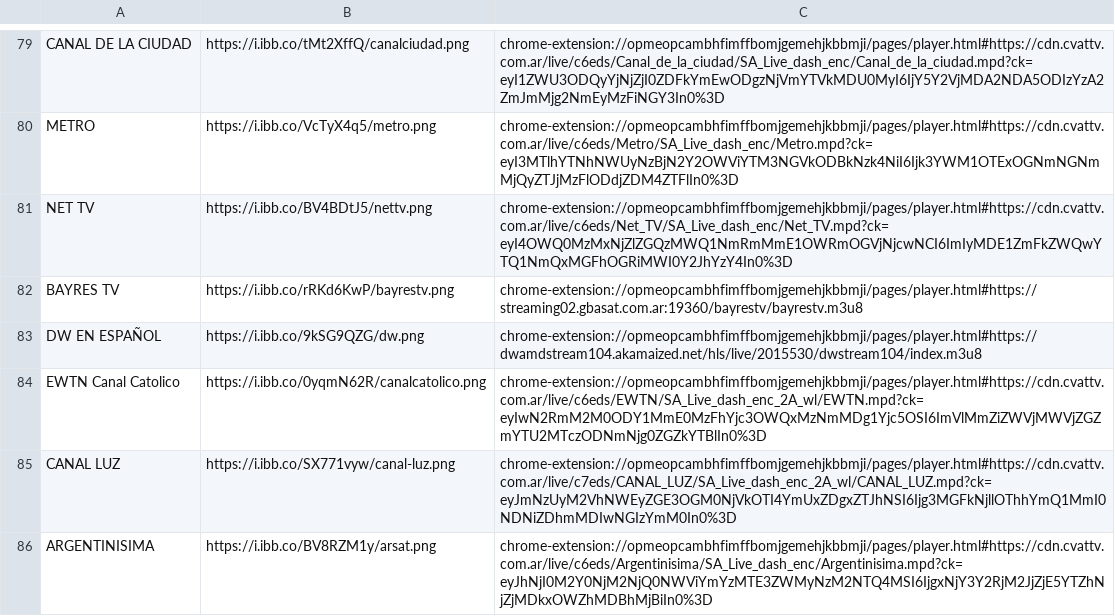
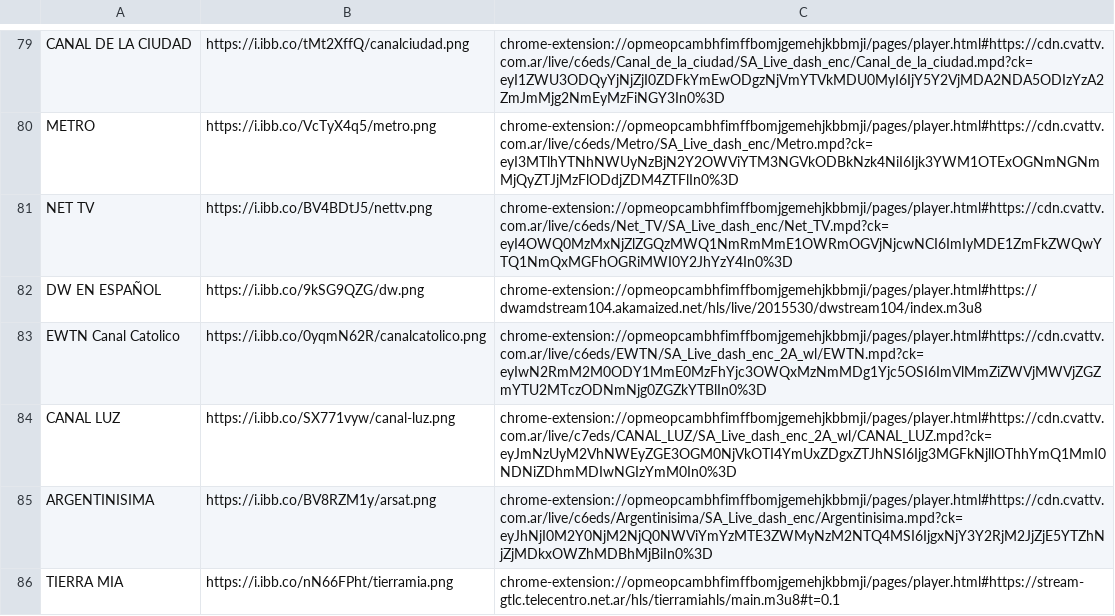
Before and after one commit to galvanoteca2001/FLOW, a CSV file: canales-16-2-25.csv, drawn as a sheet; only a part is shown, gaps mark what is left out; the shorter side is filled out with more unchanged rows.

Commit message:
Update canales-16-2-25.csv

```diff
--- a/canales-16-2-25.csv
+++ b/canales-16-2-25.csv
@@ -81,3 +81,2 @@ METRO ,https://i.ibb.co/VcTyX4q5/metro.png,chrome-extension://opmeopcambhfimffbo
 NET TV,https://i.ibb.co/BV4BDtJ5/nettv.png,chrome-extension://opmeopcambhfimffbomjgemehjkbbmji/pages/player.html#https://cdn.cvattv.com.ar/live/c6eds/Net_TV/SA_Live_dash_enc/Net_TV.mpd?ck=eyI4OWQ0MzMxNjZlZGQzMWQ1NmRmMmE1OWRmOGVjNjcwNCI6ImIyMDE1ZmFkZWQwYTQ1NmQxMGFhOGRiMWI0Y2JhYzY4In0%3D
-BAYRES TV,https://i.ibb.co/rRKd6KwP/bayrestv.png,chrome-extension://opmeopcambhfimffbomjgemehjkbbmji/pages/player.html#https://streaming02.gbasat.com.ar:19360/bayrestv/bayrestv.m3u8
 DW EN ESPAÑOL,https://i.ibb.co/9kSG9QZG/dw.png,chrome-extension://opmeopcambhfimffbomjgemehjkbbmji/pages/player.html#https://dwamdstream104.akamaized.net/hls/live/2015530/dwstream104/index.m3u8
```
